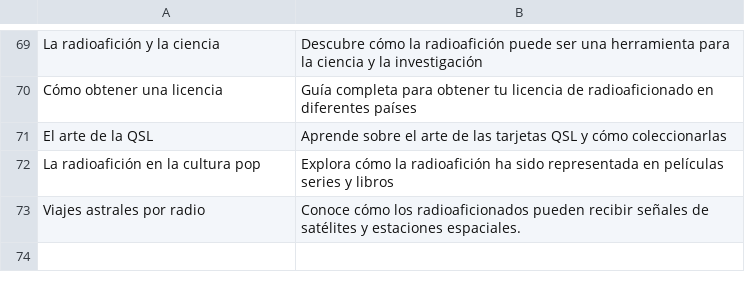
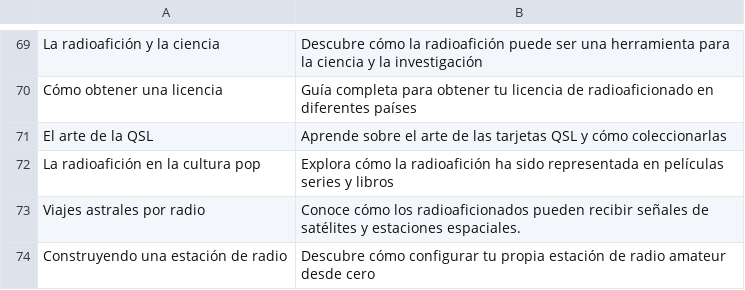
Before and after one commit to agigante80/OndaHertz_es, a CSV file: AI_content/list_of_ARCHIVED_topics.csv, drawn as a sheet; only a part is shown, gaps mark what is left out; the diff names each change by its address in the sheet, - before the commit and + after, or states it on an @@ line.

```diff
--- a/AI_content/list_of_ARCHIVED_topics.csv
+++ b/AI_content/list_of_ARCHIVED_topics.csv
+row 74: Construyendo una estación de radio | Descubre cómo configurar tu propia estación de radio amateur desde cero
```
Also changed, not shown: 4 other files.
